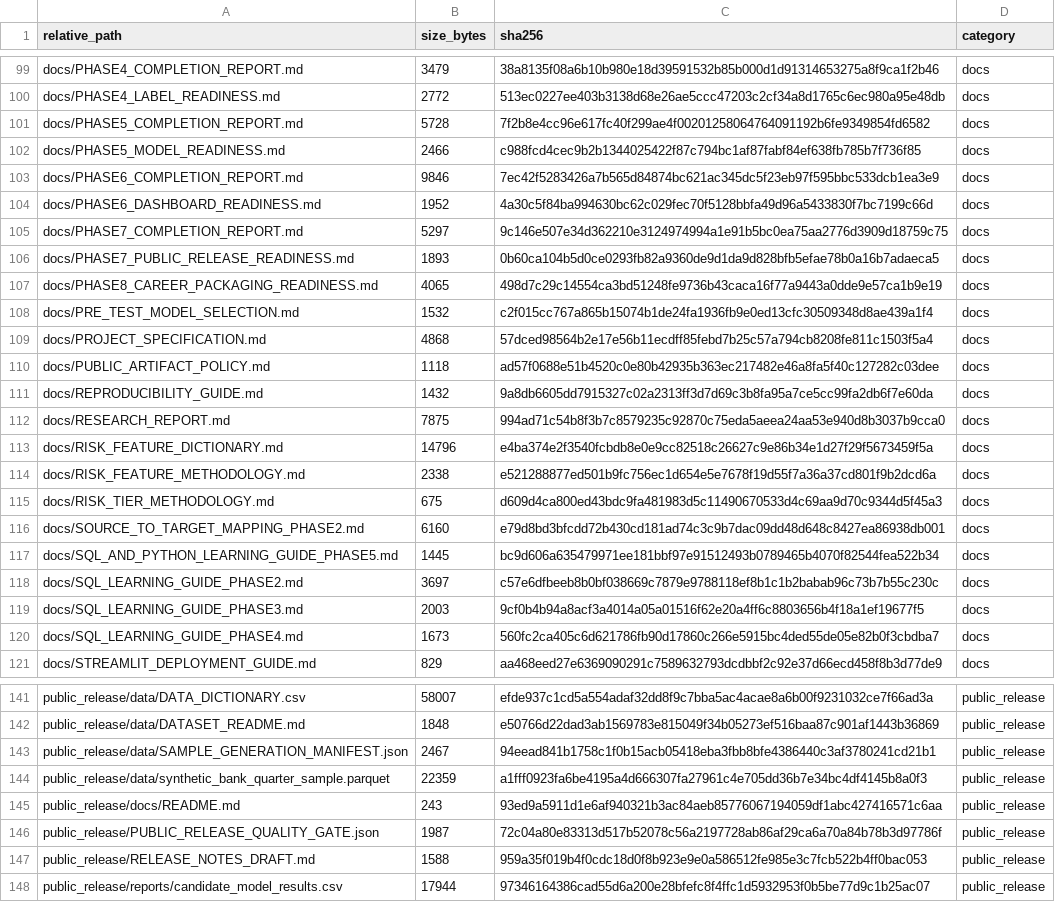
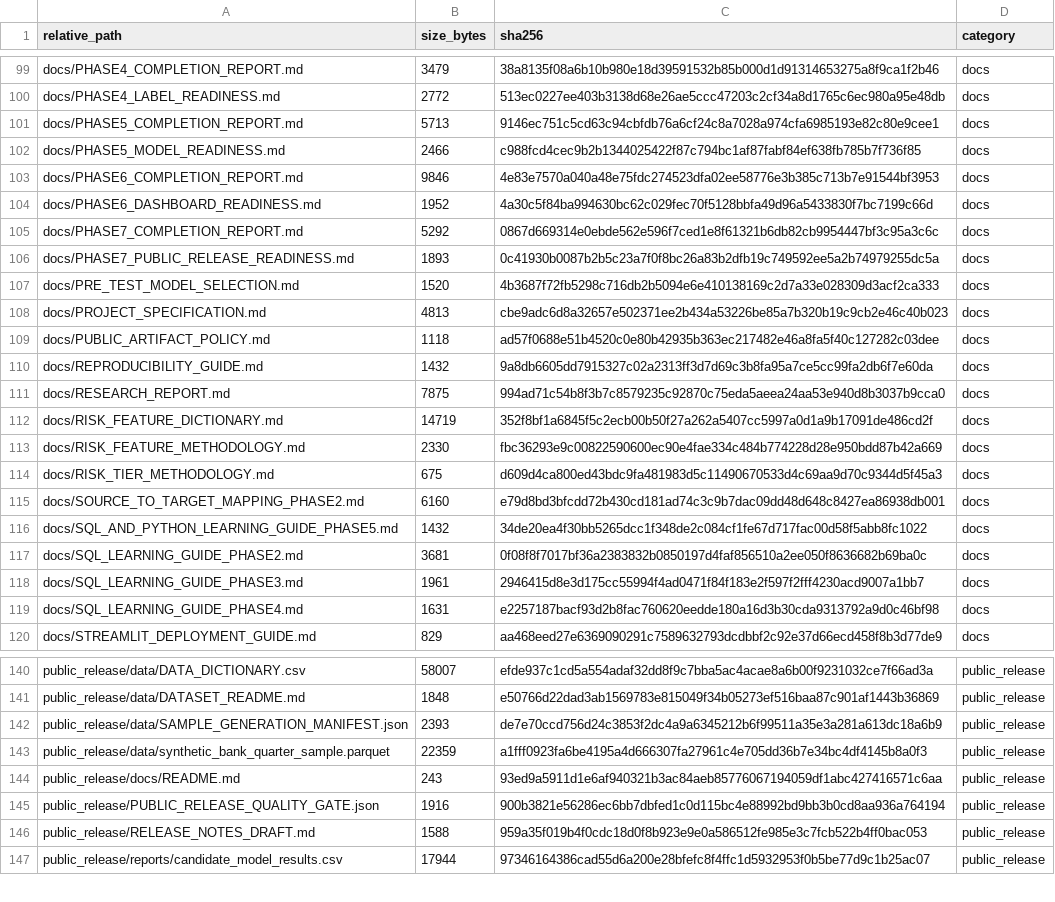
Before and after one commit to kunalsingh-finance/us-bank-risk-regulatory-data-platform, a CSV file: public_release/RELEASE_FILE_INVENTORY.csv, drawn as a sheet; only a part is shown, gaps mark what is left out; the diff covers the shown part only.

```diff
--- a/public_release/RELEASE_FILE_INVENTORY.csv
+++ b/public_release/RELEASE_FILE_INVENTORY.csv
@@ -100,11 +100,10 @@ docs/PHASE4_COMPLETION_REPORT.md,3479,38a8135f08a6b10b980e18d39591532b85b000d1d9
 docs/PHASE4_LABEL_READINESS.md,2772,513ec0227ee403b3138d68e26ae5ccc47203c2cf34a8d1765c6ec980a95e48db,docs
-docs/PHASE5_COMPLETION_REPORT.md,5728,7f2b8e4cc96e617fc40f299ae4f00201258064764091192b6fe9349854fd6582,docs
+docs/PHASE5_COMPLETION_REPORT.md,5713,9146ec751c5cd63c94cbfdb76a6cf24c8a7028a974cfa6985193e82c80e9cee1,docs
 docs/PHASE5_MODEL_READINESS.md,2466,c988fcd4cec9b2b1344025422f87c794bc1af87fabf84ef638fb785b7f736f85,docs
-docs/PHASE6_COMPLETION_REPORT.md,9846,7ec42f5283426a7b565d84874bc621ac345dc5f23eb97f595bbc533dcb1ea3e9,docs
+docs/PHASE6_COMPLETION_REPORT.md,9846,4e83e7570a040a48e75fdc274523dfa02ee58776e3b385c713b7e91544bf3953,docs
 docs/PHASE6_DASHBOARD_READINESS.md,1952,4a30c5f84ba994630bc62c029fec70f5128bbfa49d96a5433830f7bc7199c66d,docs
-docs/PHASE7_COMPLETION_REPORT.md,5297,9c146e507e34d362210e3124974994a1e91b5bc0ea75aa2776d3909d18759c75,docs
-docs/PHASE7_PUBLIC_RELEASE_READINESS.md,1893,0b60ca104b5d0ce0293fb82a9360de9d1da9d828bfb5efae78b0a16b7adaeca5,docs
-docs/PHASE8_CAREER_PACKAGING_READINESS.md,4065,498d7c29c14554ca3bd51248fe9736b43caca16f77a9443a0dde9e57ca1b9e19,docs
-docs/PRE_TEST_MODEL_SELECTION.md,1532,c2f015cc767a865b15074b1de24fa1936fb9e0ed13cfc30509348d8ae439a1f4,docs
-docs/PROJECT_SPECIFICATION.md,4868,57dced98564b2e17e56b11ecdff85febd7b25c57a794cb8208fe811c1503f5a4,docs
+docs/PHASE7_COMPLETION_REPORT.md,5292,0867d669314e0ebde562e596f7ced1e8f61321b6db82cb9954447bf3c95a3c6c,docs
+docs/PHASE7_PUBLIC_RELEASE_READINESS.md,1893,0c41930b0087b2b5c23a7f0f8bc26a83b2dfb19c749592ee5a2b74979255dc5a,docs
+docs/PRE_TEST_MODEL_SELECTION.md,1520,4b3687f72fb5298c716db2b5094e6e410138169c2d7a33e028309d3acf2ca333,docs
+docs/PROJECT_SPECIFICATION.md,4813,cbe9adc6d8a32657e502371ee2b434a53226be85a7b320b19c9cb2e46c40b023,docs
 docs/PUBLIC_ARTIFACT_POLICY.md,1118,ad57f0688e51b4520c0e80b42935b363ec217482e46a8fa5f40c127282c03dee,docs
@@ -112,10 +111,10 @@ docs/REPRODUCIBILITY_GUIDE.md,1432,9a8db6605dd7915327c02a2313ff3d7d69c3b8fa95a7c
 docs/RESEARCH_REPORT.md,7875,994ad71c54b8f3b7c8579235c92870c75eda5aeea24aa53e940d8b3037b9cca0,docs
-docs/RISK_FEATURE_DICTIONARY.md,14796,e4ba374e2f3540fcbdb8e0e9cc82518c26627c9e86b34e1d27f29f5673459f5a,docs
-docs/RISK_FEATURE_METHODOLOGY.md,2338,e521288877ed501b9fc756ec1d654e5e7678f19d55f7a36a37cd801f9b2dcd6a,docs
+docs/RISK_FEATURE_DICTIONARY.md,14719,352f8bf1a6845f5c2ecb00b50f27a262a5407cc5997a0d1a9b17091de486cd2f,docs
+docs/RISK_FEATURE_METHODOLOGY.md,2330,fbc36293e9c00822590600ec90e4fae334c484b774228d28e950bdd87b42a669,docs
 docs/RISK_TIER_METHODOLOGY.md,675,d609d4ca800ed43bdc9fa481983d5c11490670533d4c69aa9d70c9344d5f45a3,docs
 docs/SOURCE_TO_TARGET_MAPPING_PHASE2.md,6160,e79d8bd3bfcdd72b430cd181ad74c3c9b7dac09dd48d648c8427ea86938db001,docs
-docs/SQL_AND_PYTHON_LEARNING_GUIDE_PHASE5.md,1445,bc9d606a635479971ee181bbf97e91512493b0789465b4070f82544fea522b34,docs
-docs/SQL_LEARNING_GUIDE_PHASE2.md,3697,c57e6dfbeeb8b0bf038669c7879e9788118ef8b1c1b2babab96c73b7b55c230c,docs
-docs/SQL_LEARNING_GUIDE_PHASE3.md,2003,9cf0b4b94a8acf3a4014a05a01516f62e20a4ff6c8803656b4f18a1ef19677f5,docs
-docs/SQL_LEARNING_GUIDE_PHASE4.md,1673,560fc2ca405c6d621786fb90d17860c266e5915bc4ded55de05e82b0f3cbdba7,docs
+docs/SQL_AND_PYTHON_LEARNING_GUIDE_PHASE5.md,1432,34de20ea4f30bb5265dcc1f348de2c084cf1fe67d717fac00d58f5abb8fc1022,docs
+docs/SQL_LEARNING_GUIDE_PHASE2.md,3681,0f08f8f7017bf36a2383832b0850197d4faf856510a2ee050f8636682b69ba0c,docs
+docs/SQL_LEARNING_GUIDE_PHASE3.md,1961,2946415d8e3d175cc55994f4ad0471f84f183e2f597f2fff4230acd9007a1bb7,docs
+docs/SQL_LEARNING_GUIDE_PHASE4.md,1631,e2257187bacf93d2b8fac760620eedde180a16d3b30cda9313792a9d0c46bf98,docs
 docs/STREAMLIT_DEPLOYMENT_GUIDE.md,829,aa468eed27e6369090291c7589632793dcdbbf2c92e37d66ecd458f8b3d77de9,docs
@@ -142,6 +141,6 @@ public_release/data/DATA_DICTIONARY.csv,58007,efde937c1cd5a554adaf32dd8f9c7bba5a
 public_release/data/DATASET_README.md,1848,e50766d22dad3ab1569783e815049f34b05273ef516baa87c901af1443b36869,public_release
-public_release/data/SAMPLE_GENERATION_MANIFEST.json,2467,94eead841b1758c1f0b15acb05418eba3fbb8bfe4386440c3af3780241cd21b1,public_release
+public_release/data/SAMPLE_GENERATION_MANIFEST.json,2393,de7e70ccd756d24c3853f2dc4a9a6345212b6f99511a35e3a281a613dc18a6b9,public_release
 public_release/data/synthetic_bank_quarter_sample.parquet,22359,a1fff0923fa6be4195a4d666307fa27961c4e705dd36b7e34bc4df4145b8a0f3,public_release
 public_release/docs/README.md,243,93ed9a5911d1e6af940321b3ac84aeb85776067194059df1abc427416571c6aa,public_release
-public_release/PUBLIC_RELEASE_QUALITY_GATE.json,1987,72c04a80e83313d517b52078c56a2197728ab86af29ca6a70a84b78b3d97786f,public_release
+public_release/PUBLIC_RELEASE_QUALITY_GATE.json,1916,900b3821e56286ec6bb7dbfed1c0d115bc4e88992bd9bb3b0cd8aa936a764194,public_release
 public_release/RELEASE_NOTES_DRAFT.md,1588,959a35f019b4f0cdc18d0f8b923e9e0a586512fe985e3c7fcb522b4ff0bac053,public_release
```
Also changed, not shown: 13 edited cells elsewhere in this file, reports/public_claims_audit.csv, reports/public_release_quality_checks.csv, 16 other files.
